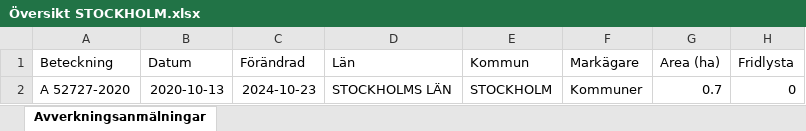
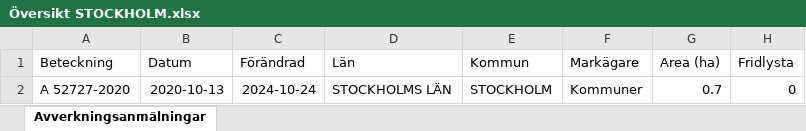
Before and after one commit to klasma/Logging_0180, an Excel workbook: Översikt STOCKHOLM.xlsx, sheet Avverkningsanmälningar, drawn as a sheet; only a part is shown; values as stored, in another font and other column widths than the file's, no borders; the diff names each change by its address in the sheet, - before the commit and + after, or states it on an @@ line.

```diff
--- a/Översikt STOCKHOLM.xlsx (sheet Avverkningsanmälningar)
+++ b/Översikt STOCKHOLM.xlsx (sheet Avverkningsanmälningar)
-C2 (Förändrad): 2024-10-23
+C2 (Förändrad): 2024-10-24
```
Also changed, not shown: 1 other file.
